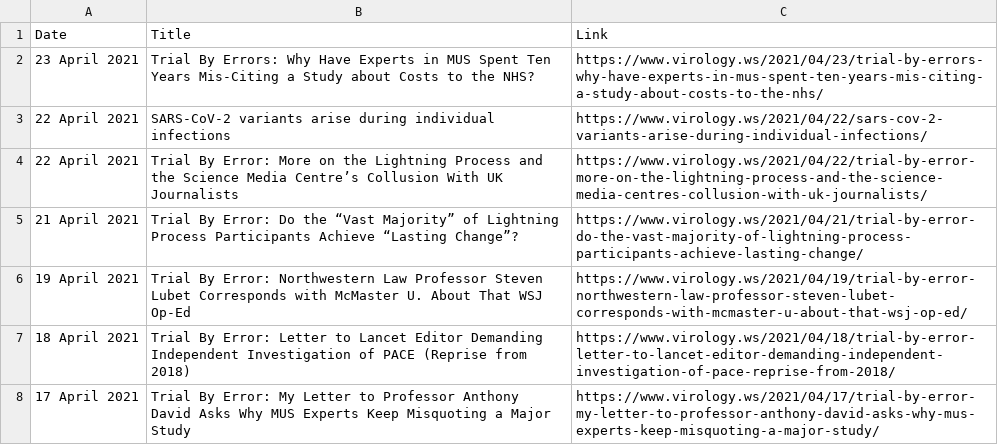
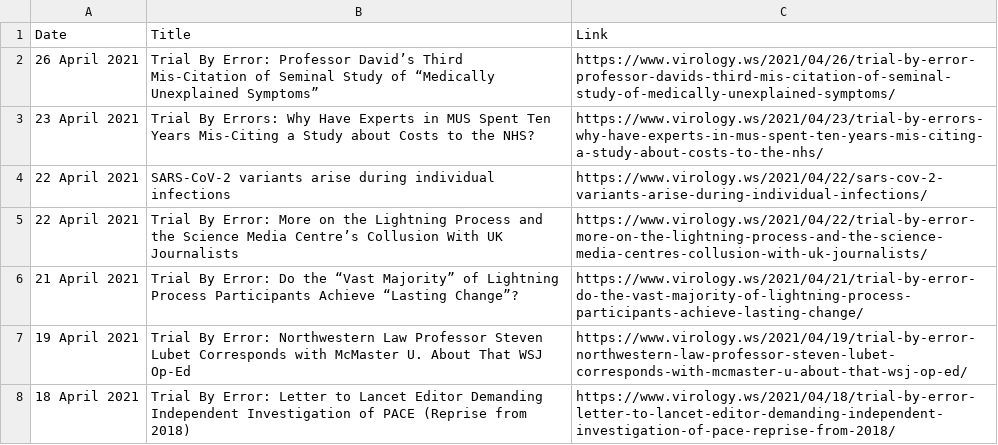
Before and after one commit to bbennett80/virology_blog, a CSV file: virology_blog.csv, drawn as a sheet; only a part is shown; the shorter side is filled out with more unchanged rows.

```diff
--- a/virology_blog.csv
+++ b/virology_blog.csv
@@ -1,2 +1,3 @@
 Date,Title,Link
+26 April 2021,Trial By Error: Professor David’s Third Mis-Citation of Seminal Study of “Medically Unexplained Symptoms”,https://www.virology.ws/2021/04/26/trial-by-error-professor-davids-third-mis-citation-of-seminal-study-of-medically-unexplained-symptoms/
 23 April 2021,Trial By Errors: Why Have Experts in MUS Spent Ten Years Mis-Citing a Study about Costs to the NHS?,https://www.virology.ws/2021/04/23/trial-by-errors-why-have-experts-in-mus-spent-ten-years-mis-citing-a-study-about-costs-to-the-nhs/
```
